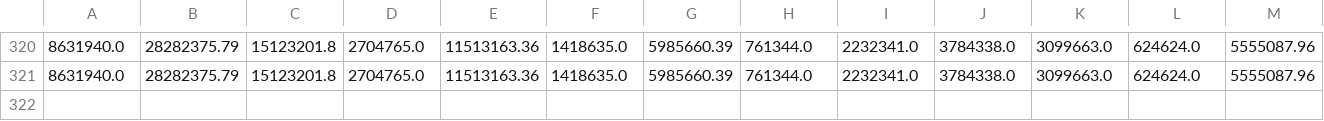
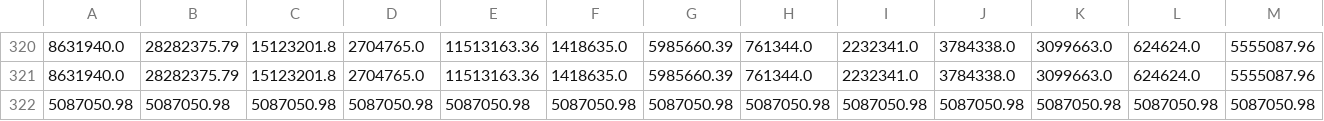
Before and after one commit to Heqijia/STA321-data, a CSV file: 10min_main_out.csv, drawn as a sheet; only a part is shown, gaps mark what is left out; rows hold the shown columns only; the diff names each change by its address in the sheet, - before the commit and + after, or states it on an @@ line.

```diff
--- a/10min_main_out.csv
+++ b/10min_main_out.csv
+row 322: 5087050.98 | 5087050.98 | 5087050.98 | 5087050.98 | 5087050.98 | 5087050.98 | 5087050.98 | 5087050.98 | 5087050.98 | 5087050.98 | 5087050.98 | 5087050.98 | 5087050.98
```
Also changed, not shown: 1 other file.
